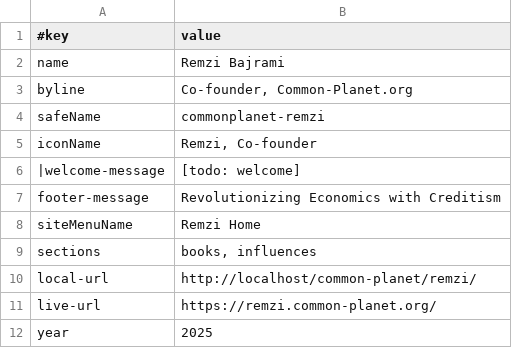
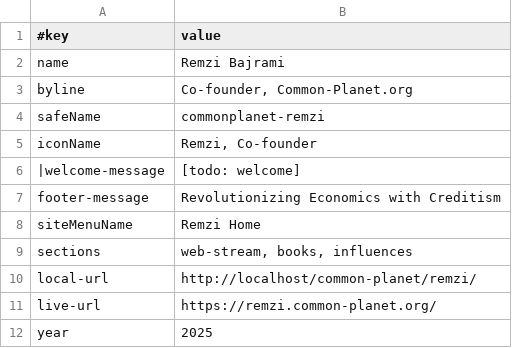
Before and after one commit to joyfulearth-sites/common-planet, a TSV file: remzi/data/site.tsv, drawn as a sheet.

Commit message:
web-stream - types of content..

```diff
--- a/remzi/data/site.tsv
+++ b/remzi/data/site.tsv
@@ -8,3 +8,3 @@ footer-message	Revolutionizing Economics with Creditism
 siteMenuName	Remzi Home
-sections	books, influences
+sections	web-stream, books, influences
 local-url	http://localhost/common-planet/remzi/
```
Also changed, not shown: 7 other files.
